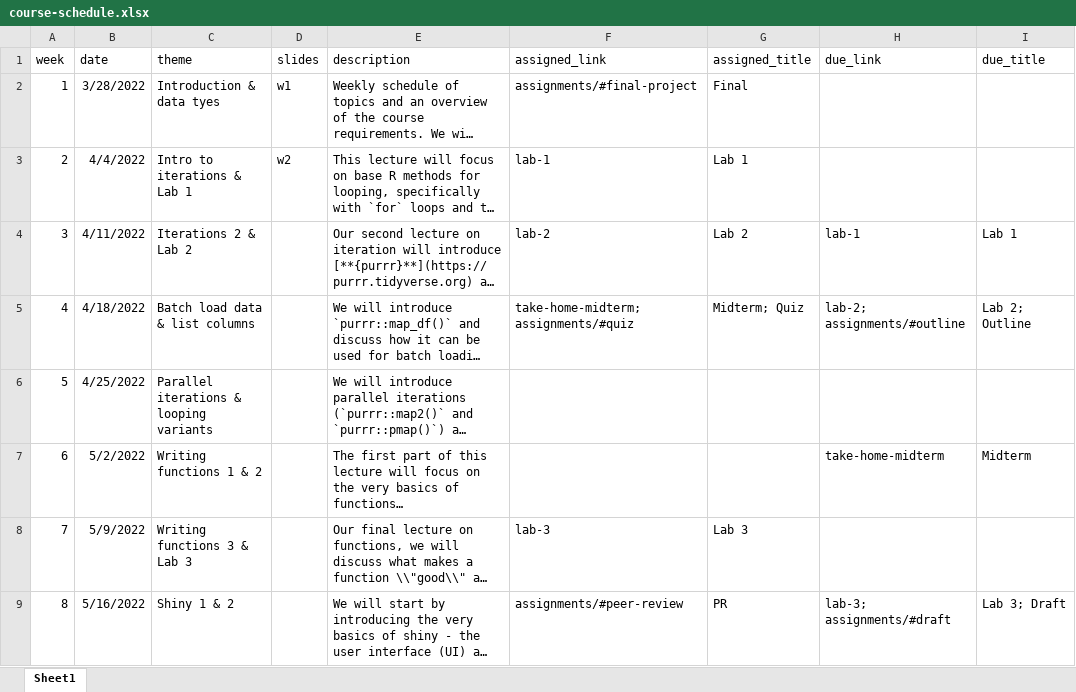
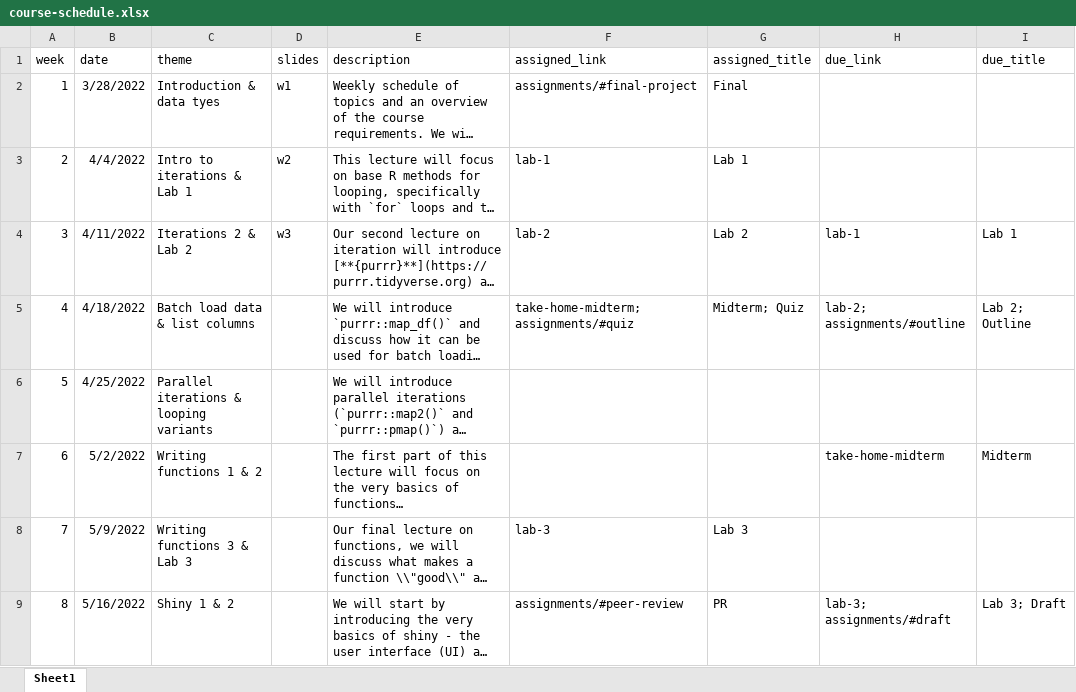
Before and after one commit to uo-datasci-specialization/c3-fp-2022, an Excel workbook: website-data/course-schedule.xlsx, sheet Sheet1, drawn as a sheet; only a part is shown; long unchanged cells end in …; values as stored, in another font and other column widths than the file's, no borders; the diff names each change by its address in the sheet, - before the commit and + after, or states it on an @@ line.

Commit message:
post w3 slides

```diff
--- a/website-data/course-schedule.xlsx (sheet Sheet1)
+++ b/website-data/course-schedule.xlsx (sheet Sheet1)
-D4 (slides): (empty)
+D4 (slides): w3
```
Also changed, not shown: 13 other files.
